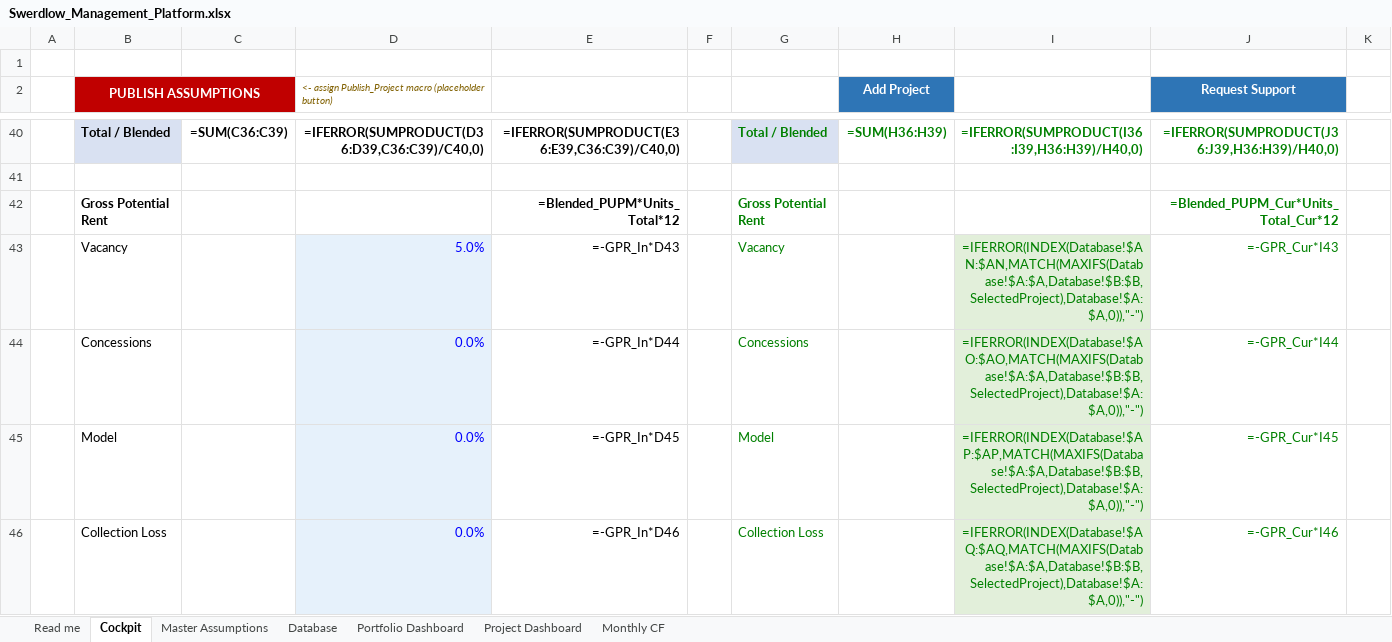
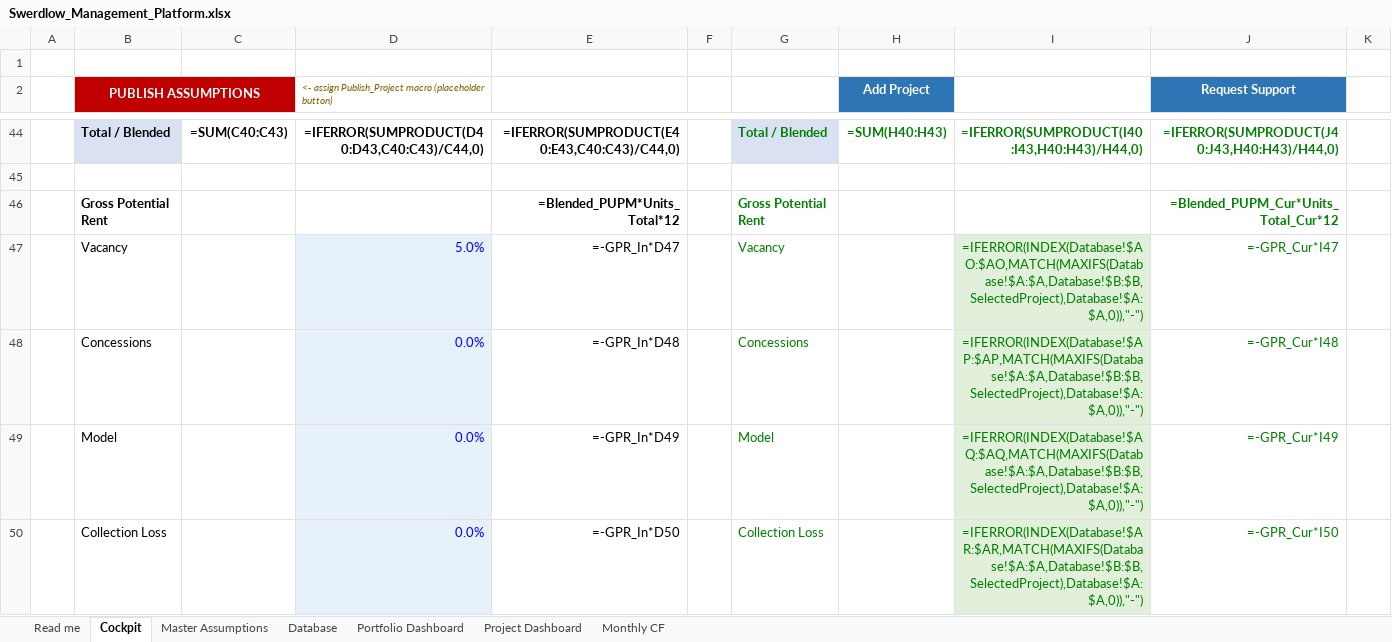
Before and after one commit to bcs0600/anthropic-claude-code-cloude, an Excel workbook: Swerdlow_Management_Platform.xlsx, sheet Cockpit, drawn as a sheet; only a part is shown, gaps mark what is left out; values as stored, in another font and other column widths than the file's, no borders; formulas without a stored value are shown as written; conditional formats not drawn; addresses are those after the commit; the diff covers the shown part only; the diff names each change by its address in the sheet, - before the commit and + after, or states it on an @@ line.

```diff
--- a/Swerdlow_Management_Platform.xlsx (sheet Cockpit)
+++ b/Swerdlow_Management_Platform.xlsx (sheet Cockpit)
-C44: =SUM(C36:C39)
+C44: =SUM(C40:C43)
-D44: =IFERROR(SUMPRODUCT(D36:D39,C36:C39)/C40,0)
+D44: =IFERROR(SUMPRODUCT(D40:D43,C40:C43)/C44,0)
-E44: =IFERROR(SUMPRODUCT(E36:E39,C36:C39)/C40,0)
+E44: =IFERROR(SUMPRODUCT(E40:E43,C40:C43)/C44,0)
-H44 (Add Project): =SUM(H36:H39)
+H44 (Add Project): =SUM(H40:H43)
-I44: =IFERROR(SUMPRODUCT(I36:I39,H36:H39)/H40,0)
+I44: =IFERROR(SUMPRODUCT(I40:I43,H40:H43)/H44,0)
-J44 (Request Support): =IFERROR(SUMPRODUCT(J36:J39,H36:H39)/H40,0)
+J44 (Request Support): =IFERROR(SUMPRODUCT(J40:J43,H40:H43)/H44,0)
-E47: =-GPR_In*D43
+E47: =-GPR_In*D47
-I47: =IFERROR(INDEX(Database!$AN:$AN,MATCH(MAXIFS(Database!$A:$A,Database!$B:$B,SelectedProject),Database!$A:$A,0)),"-")
+I47: =IFERROR(INDEX(Database!$AO:$AO,MATCH(MAXIFS(Database!$A:$A,Database!$B:$B,SelectedProject),Database!$A:$A,0)),"-")
-J47 (Request Support): =-GPR_Cur*I43
+J47 (Request Support): =-GPR_Cur*I47
-E48: =-GPR_In*D44
+E48: =-GPR_In*D48
-I48: =IFERROR(INDEX(Database!$AO:$AO,MATCH(MAXIFS(Database!$A:$A,Database!$B:$B,SelectedProject),Database!$A:$A,0)),"-")
+I48: =IFERROR(INDEX(Database!$AP:$AP,MATCH(MAXIFS(Database!$A:$A,Database!$B:$B,SelectedProject),Database!$A:$A,0)),"-")
-J48 (Request Support): =-GPR_Cur*I44
+J48 (Request Support): =-GPR_Cur*I48
-E49: =-GPR_In*D45
+E49: =-GPR_In*D49
-I49: =IFERROR(INDEX(Database!$AP:$AP,MATCH(MAXIFS(Database!$A:$A,Database!$B:$B,SelectedProject),Database!$A:$A,0)),"-")
+I49: =IFERROR(INDEX(Database!$AQ:$AQ,MATCH(MAXIFS(Database!$A:$A,Database!$B:$B,SelectedProject),Database!$A:$A,0)),"-")
-J49 (Request Support): =-GPR_Cur*I45
+J49 (Request Support): =-GPR_Cur*I49
-E50: =-GPR_In*D46
+E50: =-GPR_In*D50
-I50: =IFERROR(INDEX(Database!$AQ:$AQ,MATCH(MAXIFS(Database!$A:$A,Database!$B:$B,SelectedProject),Database!$A:$A,0)),"-")
+I50: =IFERROR(INDEX(Database!$AR:$AR,MATCH(MAXIFS(Database!$A:$A,Database!$B:$B,SelectedProject),Database!$A:$A,0)),"-")
-J50 (Request Support): =-GPR_Cur*I46
+J50 (Request Support): =-GPR_Cur*I50
```
Also changed, not shown: 6 added rows, 2 removed rows, 134 edited cells and cell formats elsewhere in this sheet, sheet Database, sheet Portfolio Dashboard, 2 other files.
